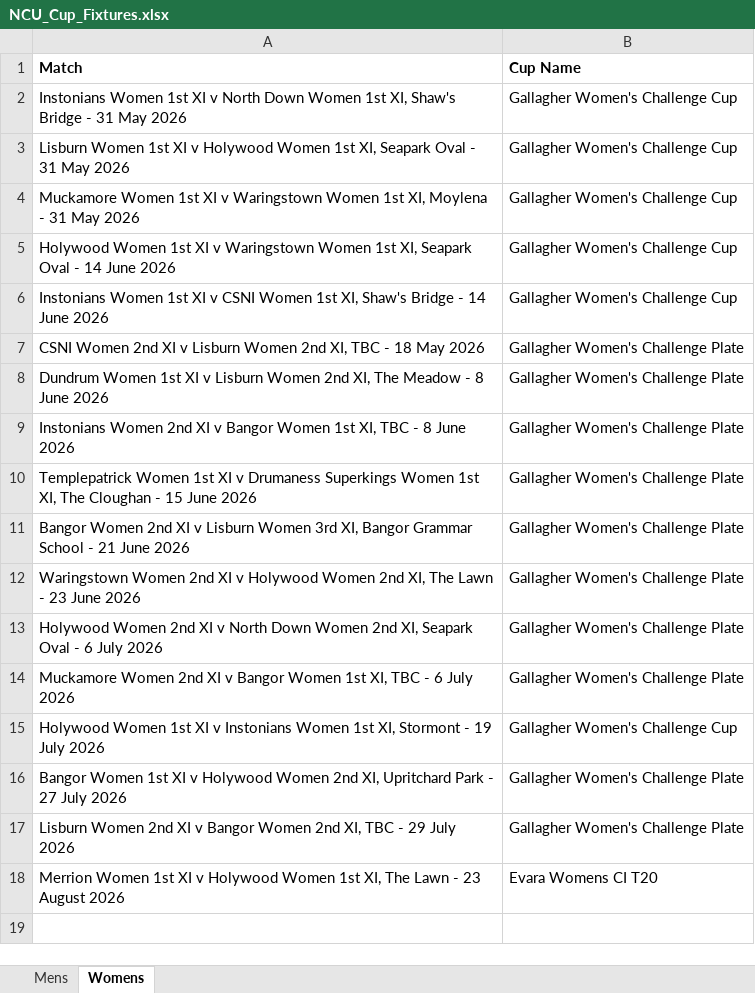
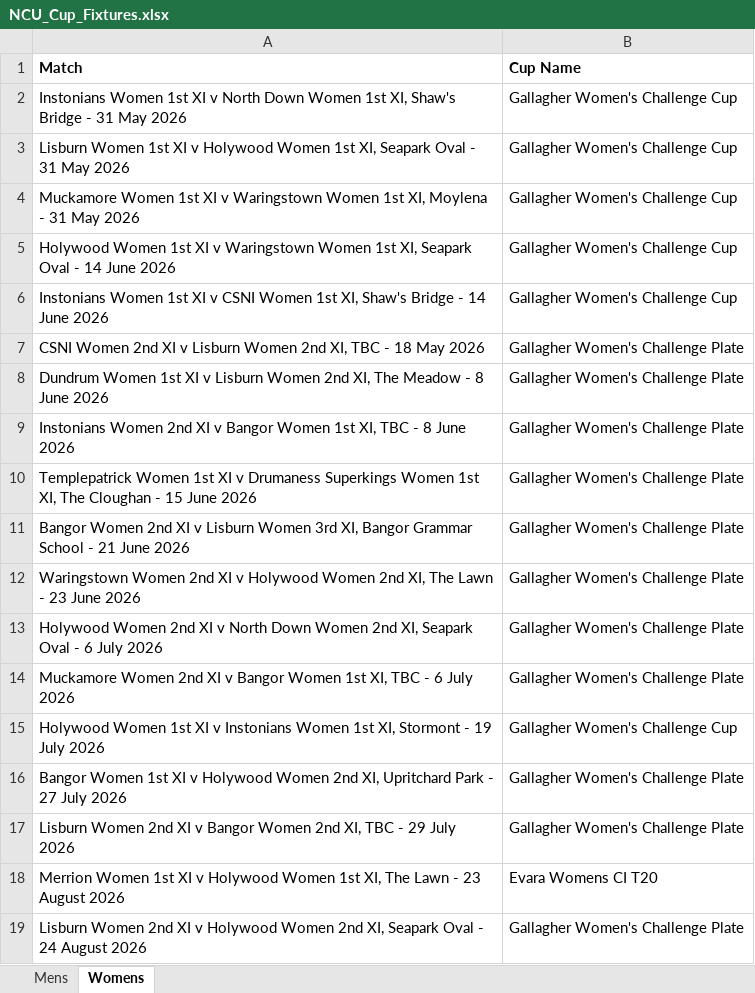
Before and after one commit to wyliemckinty/NCU-Cricket-Stats, an Excel workbook: NCU_Cup_Fixtures.xlsx, sheet Womens, drawn as a sheet; values as stored, in another font and other column widths than the file's, no borders; the diff names each change by its address in the sheet, - before the commit and + after, or states it on an @@ line.

```diff
--- a/NCU_Cup_Fixtures.xlsx (sheet Womens)
+++ b/NCU_Cup_Fixtures.xlsx (sheet Womens)
+row 19: Lisburn Women 2nd XI v Holywood Women 2nd XI, Seapark Oval - 24 August 2026 | Gallagher Women's Challenge Plate
```
Also changed, not shown: NV Play Women's Fixtures batting stats for season.xlsx, NV Play Women's Fixtures bowling stats for season.xlsx, 2 other files.
